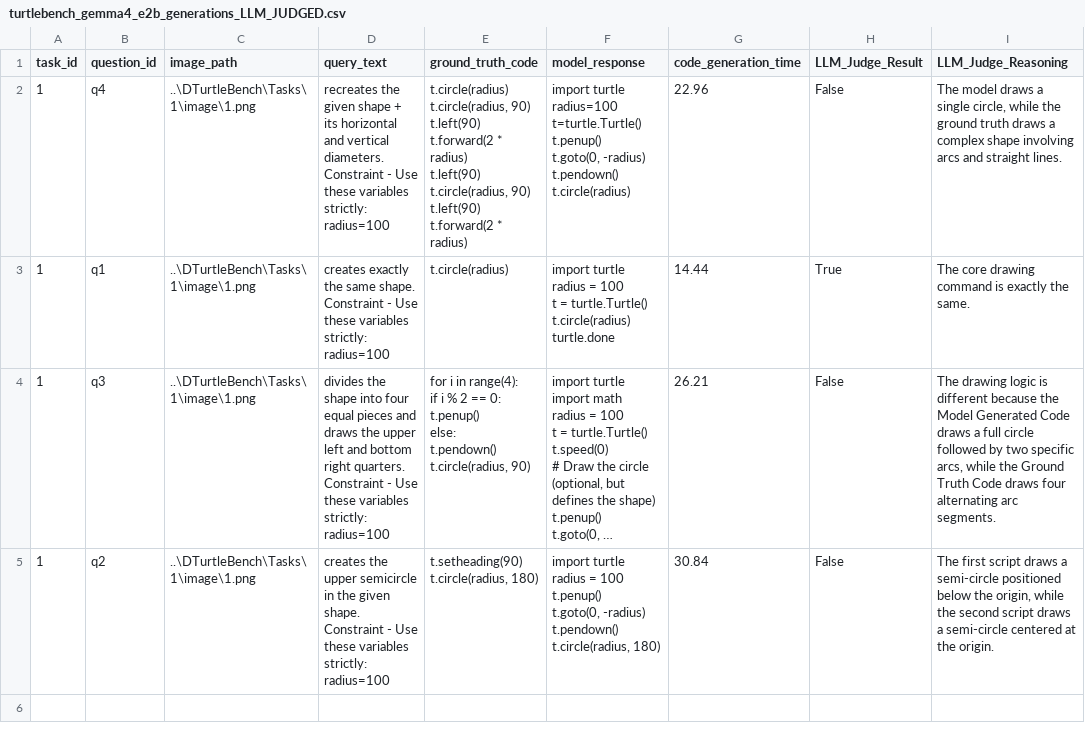
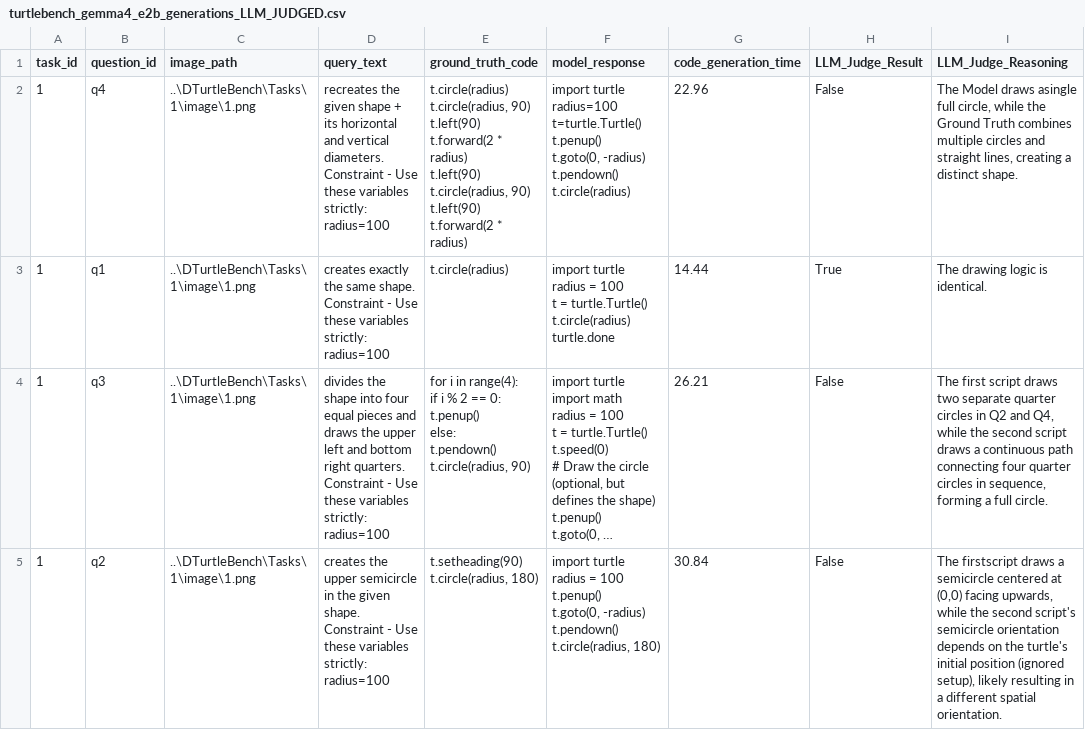
Before and after one commit to Ahmed-S-Ahmed/ThesisCode, a CSV file: TurtleBenchResults/turtlebench_gemma4_e2b_generations_LLM_JUDGED.csv, drawn as a sheet; long unchanged cells end in …; the diff names each change by its address in the sheet, - before the commit and + after, or states it on an @@ line.

```diff
--- a/TurtleBenchResults/turtlebench_gemma4_e2b_generations_LLM_JUDGED.csv
+++ b/TurtleBenchResults/turtlebench_gemma4_e2b_generations_LLM_JUDGED.csv
-I2 (LLM_Judge_Reasoning): The model draws a single circle, while the ground truth draws a complex shape involving arcs and straight lines.
+I2 (LLM_Judge_Reasoning): The Model draws asingle full circle, while the Ground Truth combines multiple circles and straight lines, creating a distinct shape.
-I3 (LLM_Judge_Reasoning): The core drawing command is exactly the same.
+I3 (LLM_Judge_Reasoning): The drawing logic is identical.
-I4 (LLM_Judge_Reasoning): The drawing logic is different because the Model Generated Code draws a full circle followed by two specific arcs, while the Ground Truth Code draws four alternating arc segments.
+I4 (LLM_Judge_Reasoning): The first script draws two separate quarter circles in Q2 and Q4, while the second script draws a continuous path connecting four quarter circles in sequence, forming a full circle.
-I5 (LLM_Judge_Reasoning): The first script draws a semi-circle positioned below the origin, while the second script draws a semi-circle centered at the origin.
+I5 (LLM_Judge_Reasoning): The firstscript draws a semicircle centered at (0,0) facing upwards, while the second script's semicircle orientation depends on the turtle's initial position (ignored setup), likely resulting in a different spatial orientation.
```
Also changed, not shown: 10 other files.
